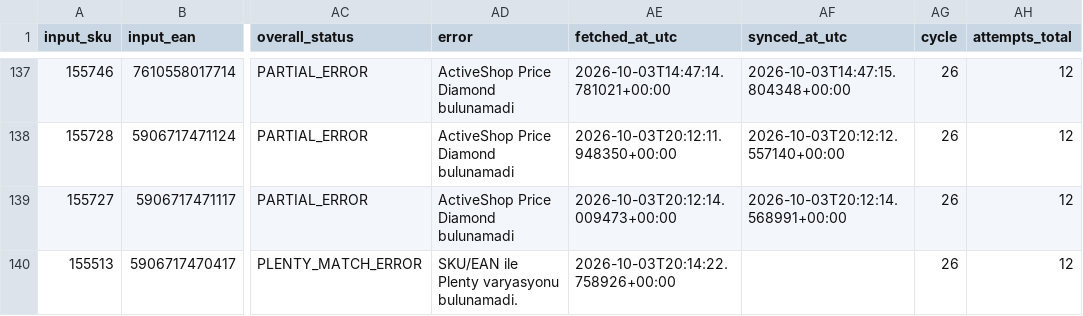
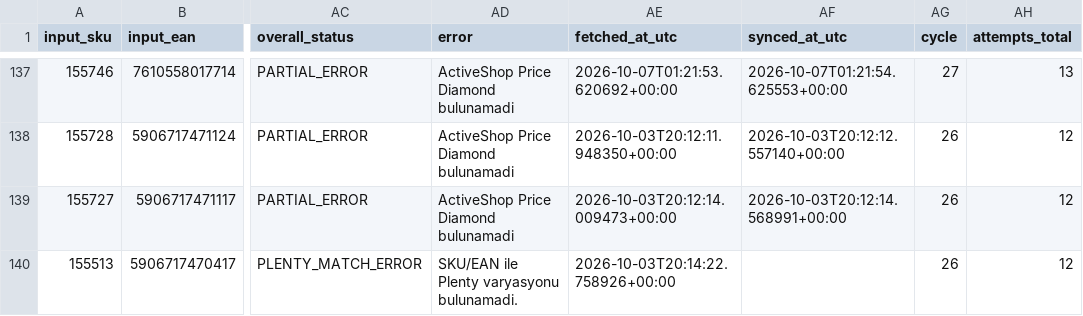
Before and after one commit to globalfriseur/GlobalStokFiyat, a CSV file: output/price_failed_products.csv, drawn as a sheet; only a part is shown, gaps mark what is left out; the diff covers the shown part only; the diff names each change by its address in the sheet, - before the commit and + after, or states it on an @@ line.

```diff
--- a/output/price_failed_products.csv
+++ b/output/price_failed_products.csv
-AE137 (fetched_at_utc): 2026-10-03T14:47:14.781021+00:00
+AE137 (fetched_at_utc): 2026-10-07T01:21:53.620692+00:00
-AF137 (synced_at_utc): 2026-10-03T14:47:15.804348+00:00
+AF137 (synced_at_utc): 2026-10-07T01:21:54.625553+00:00
-AG137 (cycle): 26
+AG137 (cycle): 27
-AH137 (attempts_total): 12
+AH137 (attempts_total): 13
```
Also changed, not shown: 47 edited cells elsewhere in this file, 3 other files.
